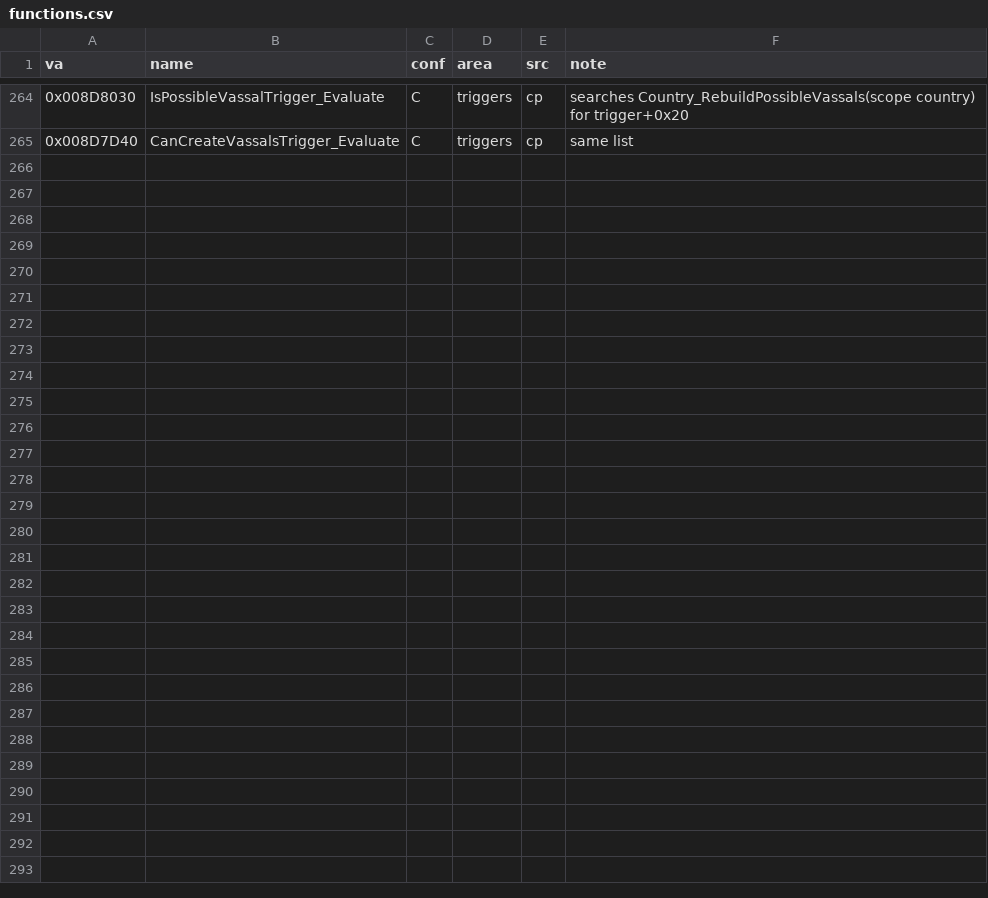
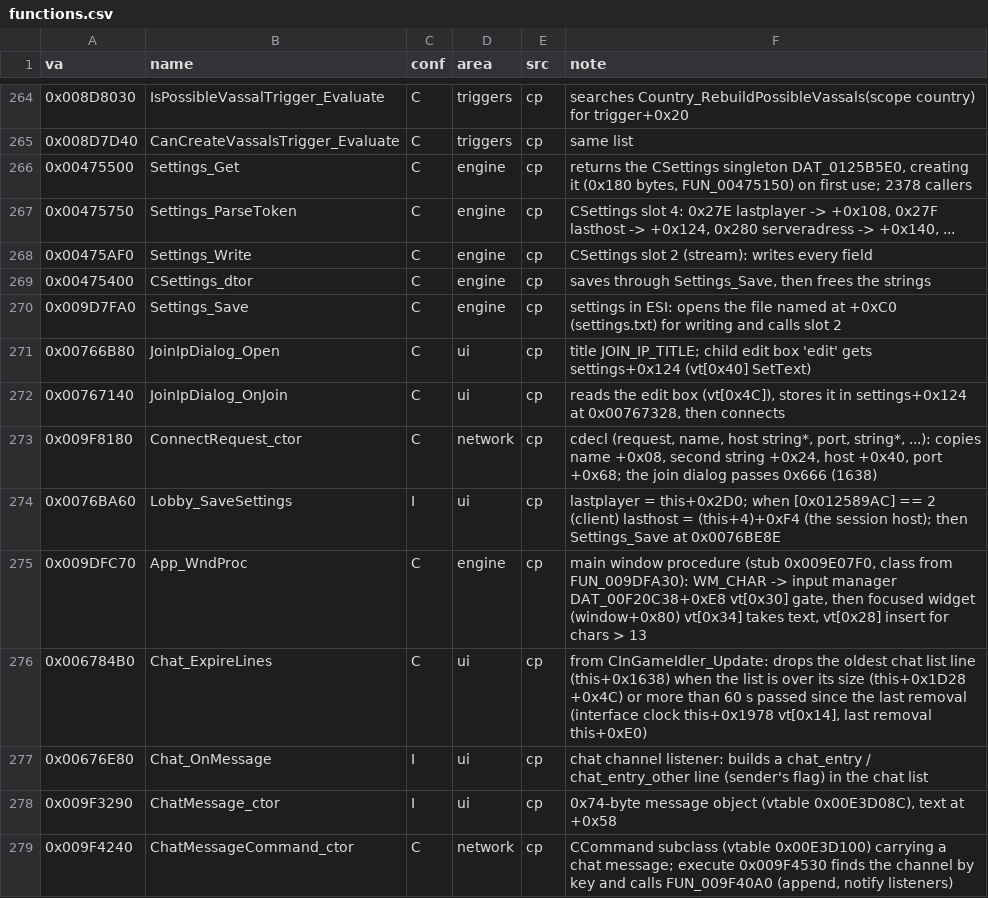
Before and after one commit to The-Grand-Combination/The-Grand-Loader, a CSV file: docs/re/symbols/functions.csv, drawn as a sheet; only a part is shown, gaps mark what is left out.

```diff
--- a/docs/re/symbols/functions.csv
+++ b/docs/re/symbols/functions.csv
@@ -265 +265,15 @@ va,name,conf,area,src,note
 0x008D7D40,CanCreateVassalsTrigger_Evaluate,C,triggers,cp,"same list"
+0x00475500,Settings_Get,C,engine,cp,"returns the CSettings singleton DAT_0125B5E0, creating it (0x180 bytes, FUN_00475150) on first use; 2378 callers"
+0x00475750,Settings_ParseToken,C,engine,cp,"CSettings slot 4: 0x27E lastplayer -> +0x108, 0x27F lasthost -> +0x124, 0x280 serveradress -> +0x140, ..."
+0x00475AF0,Settings_Write,C,engine,cp,"CSettings slot 2 (stream): writes every field"
+0x00475400,CSettings_dtor,C,engine,cp,"saves through Settings_Save, then frees the strings"
+0x009D7FA0,Settings_Save,C,engine,cp,"settings in ESI: opens the file named at +0xC0 (settings.txt) for writing and calls slot 2"
+0x00766B80,JoinIpDialog_Open,C,ui,cp,"title JOIN_IP_TITLE; child edit box 'edit' gets settings+0x124 (vt[0x40] SetText)"
+0x00767140,JoinIpDialog_OnJoin,C,ui,cp,"reads the edit box (vt[0x4C]), stores it in settings+0x124 at 0x00767328, then connects"
+0x009F8180,ConnectRequest_ctor,C,network,cp,"cdecl (request, name, host string*, port, string*, ...): copies name +0x08, second string +0x24, host +0x40, port +0x68; the join dialog passes 0x666 (1638)"
+0x0076BA60,Lobby_SaveSettings,I,ui,cp,"lastplayer = this+0x2D0; when [0x012589AC] == 2 (client) lasthost = (this+4)+0xF4 (the session host); then Settings_Save at 0x0076BE8E"
+0x009DFC70,App_WndProc,C,engine,cp,"main window procedure (stub 0x009E07F0, class from FUN_009DFA30): WM_CHAR -> input manager DAT_00F20C38+0xE8 vt[0x30] gate, then focused widget (window+0x80) vt[0x34] takes text, vt[0x28] insert for chars > 13"
+0x006784B0,Chat_ExpireLines,C,ui,cp,"from CInGameIdler_Update: drops the oldest chat list line (this+0x1638) when the list is over its size (this+0x1D28 +0x4C) or more than 60 s passed since the last removal (interface clock this+0x1978 vt[0x14], last removal this+0xE0)"
+0x00676E80,Chat_OnMessage,I,ui,cp,"chat channel listener: builds a chat_entry / chat_entry_other line (sender's flag) in the chat list"
+0x009F3290,ChatMessage_ctor,I,ui,cp,"0x74-byte message object (vtable 0x00E3D08C), text at +0x58"
+0x009F4240,ChatMessageCommand_ctor,C,network,cp,"CCommand subclass (vtable 0x00E3D100) carrying a chat message; execute 0x009F4530 finds the channel by key and calls FUN_009F40A0 (append, notify listeners)"
```
Also changed, not shown: docs/re/symbols/globals.csv, docs/re/symbols/patch_sites.csv, 30 other files.
